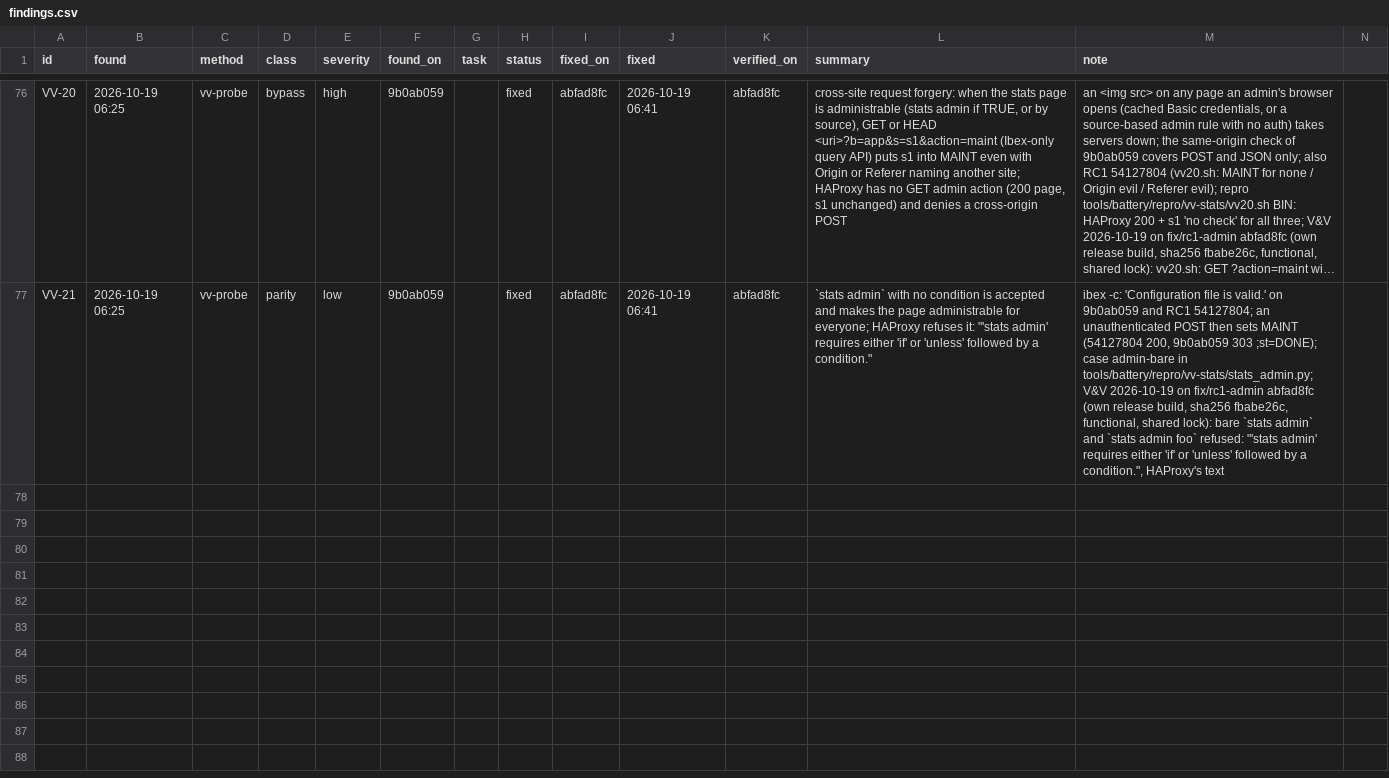
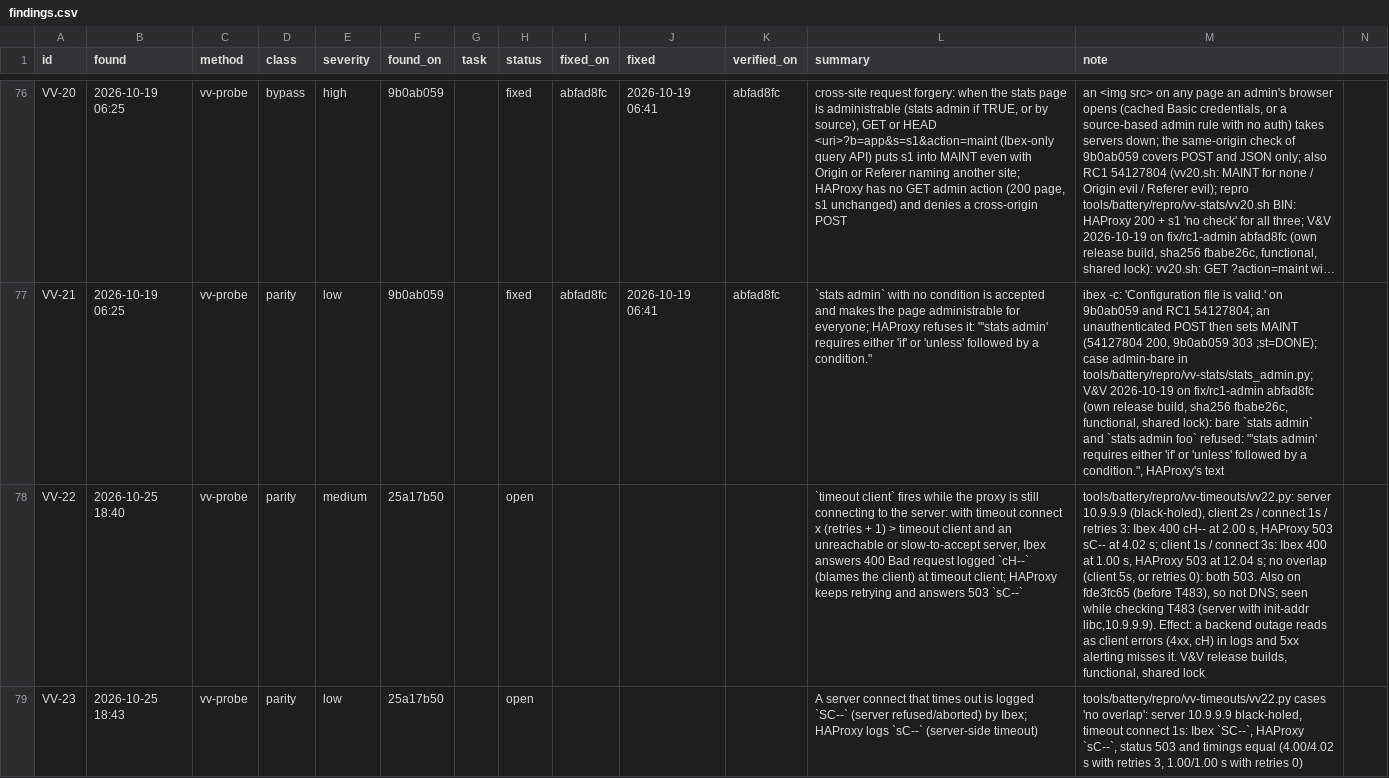
Before and after one commit to brhenc/alcyon-lb, a CSV file: data/findings.csv, drawn as a sheet; only a part is shown, gaps mark what is left out; long unchanged cells end in …; rows hold the shown columns only; the diff names each change by its address in the sheet, - before the commit and + after, or states it on an @@ line.

```diff
--- a/data/findings.csv
+++ b/data/findings.csv
+row 78: VV-22 | 2026-10-25 18:40 | vv-probe | parity | medium | 25a17b50 |  | open |  |  |  | `timeout client` fires while the proxy is still connecting to the server: with timeout connect x (retries + 1) > timeout client and an unreachable or slow-to-accept server, Ibex answers 400 Bad request logged `cH--` (blames the client) at timeout client; HAProxy keeps retrying and answers 503 `sC--` | tools/battery/repro/vv-timeouts/vv22.py: server 10.9.9.9 (black-holed), client 2s / connect 1s / retries 3: Ibex 400 cH-- at 2.00 s, HAProxy 503 sC-- at 4.02 s; client 1s / connect 3s: Ibex 400 at 1.00 s, HAProxy 503 at 12.04 s; no overlap (client 5s, or retries 0): both 503. Also on fde3fc65 (before T483), so not DNS; seen while checking T483 (server with init-addr libc,10.9.9.9). Effect: a backend outage reads as client errors (4xx, cH) in logs and 5xx alerting misses it. V&V release builds, functional, shared lock
+row 79: VV-23 | 2026-10-25 18:43 | vv-probe | parity | low | 25a17b50 |  | open |  |  |  | A server connect that times out is logged `SC--` (server refused/aborted) by Ibex; HAProxy logs `sC--` (server-side timeout) | tools/battery/repro/vv-timeouts/vv22.py cases 'no overlap': server 10.9.9.9 black-holed, timeout connect 1s: Ibex `SC--`, HAProxy `sC--`, status 503 and timings equal (4.00/4.02 s with retries 3, 1.00/1.00 s with retries 0)
```
Also changed, not shown: data/verification_runs.csv, 2 other files.
